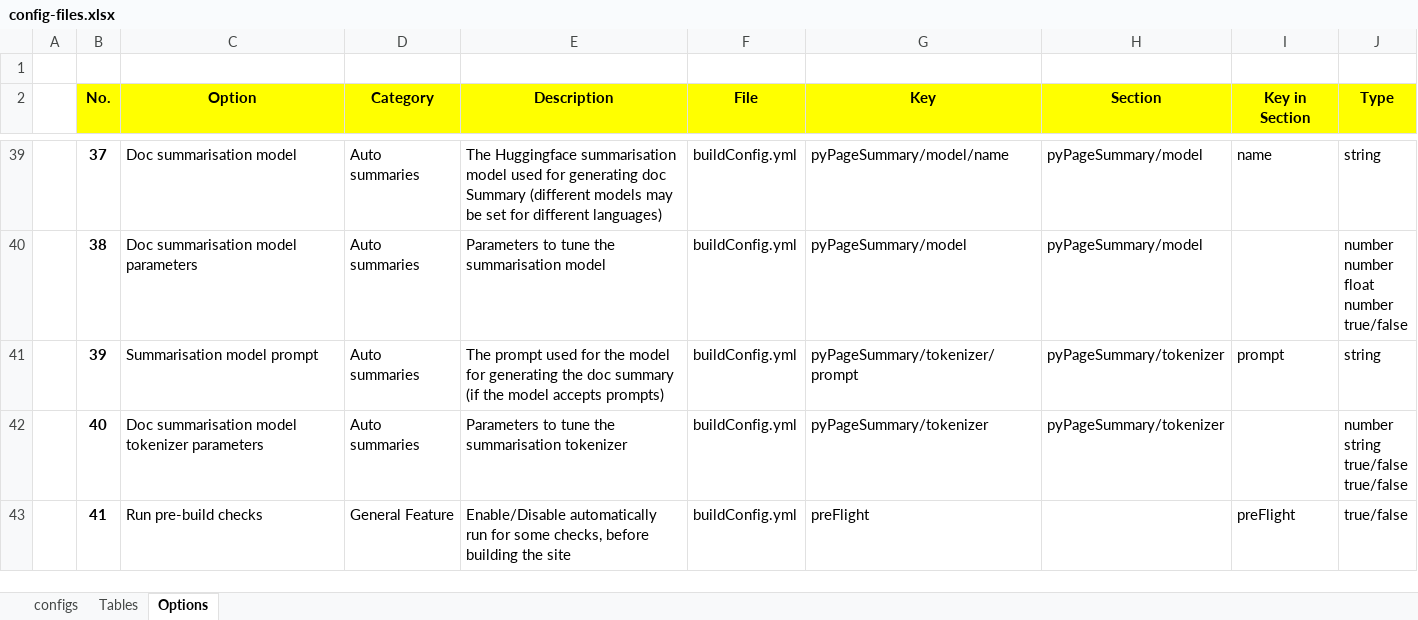
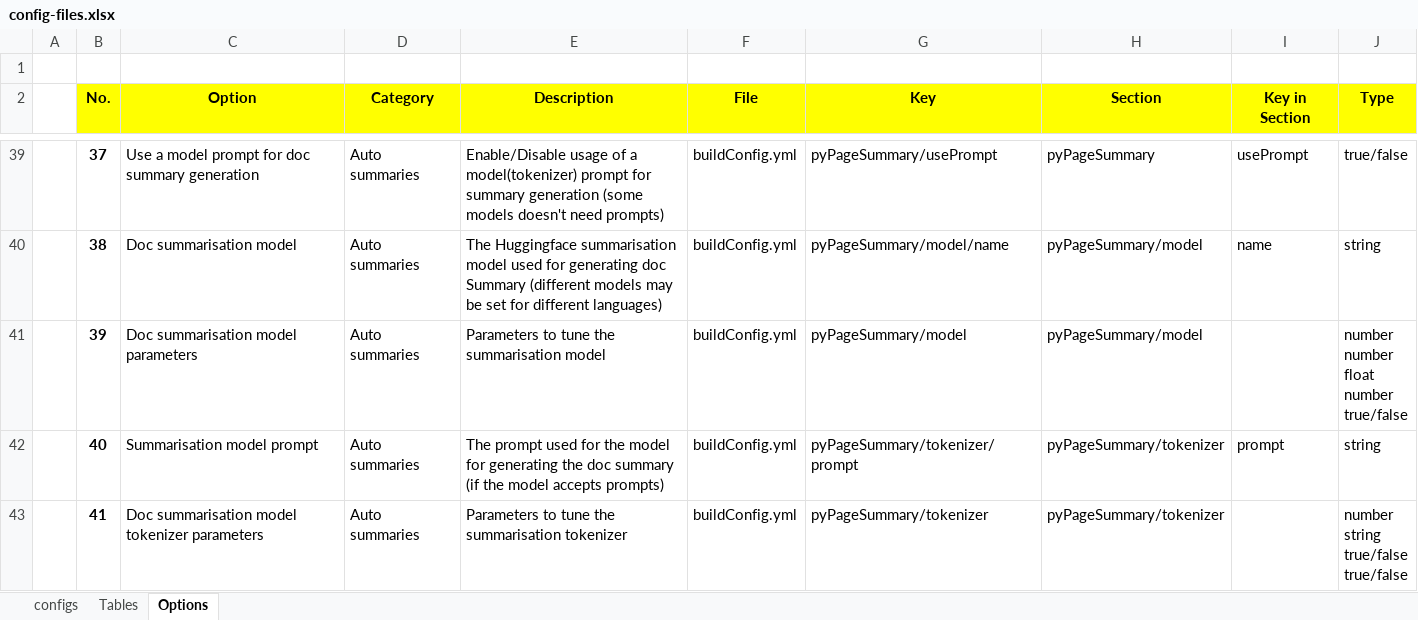
Before and after one commit to pmc-community/jekyll-site-template, an Excel workbook: doc-contents/site-config/config-files.xlsx, sheet Options, drawn as a sheet; only a part is shown, gaps mark what is left out; values as stored, in another font and other column widths than the file's, no borders; ↵ is a line break in a cell; the diff covers the shown part only; the diff names each change by its address in the sheet, - before the commit and + after, or states it on an @@ line.

```diff
--- a/doc-contents/site-config/config-files.xlsx (sheet Options)
+++ b/doc-contents/site-config/config-files.xlsx (sheet Options)
-C39 (Option): Doc summarisation model
+C39 (Option): Use a model prompt for doc summary generation
-E39 (Description): The Huggingface summarisation model used for generating doc Summary (different models may be set for different languages)
+E39 (Description): Enable/Disable usage of a model(tokenizer) prompt for summary generation (some models doesn't need prompts)
-G39 (Key): pyPageSummary/model/name
+G39 (Key): pyPageSummary/usePrompt
-H39 (Section): pyPageSummary/model
+H39 (Section): pyPageSummary
-I39 (Key in Section): name
+I39 (Key in Section): usePrompt
-J39 (Type): string
+J39 (Type): true/false
-C40 (Option): Doc summarisation model parameters
+C40 (Option): Doc summarisation model
-E40 (Description): Parameters to tune the summarisation model
+E40 (Description): The Huggingface summarisation model used for generating doc Summary (different models may be set for different languages)
-G40 (Key): pyPageSummary/model
+G40 (Key): pyPageSummary/model/name
-I40 (Key in Section): (empty)
+I40 (Key in Section): name
-J40 (Type): number ↵ number ↵ float ↵ number ↵ true/false
+J40 (Type): string
-C41 (Option): Summarisation model prompt
+C41 (Option): Doc summarisation model parameters
-E41 (Description): The prompt used for the model for generating the doc summary (if the model accepts prompts)
+E41 (Description): Parameters to tune the summarisation model
-G41 (Key): pyPageSummary/tokenizer/prompt
+G41 (Key): pyPageSummary/model
-H41 (Section): pyPageSummary/tokenizer
+H41 (Section): pyPageSummary/model
-I41 (Key in Section): prompt
+I41 (Key in Section): (empty)
-J41 (Type): string
+J41 (Type): number ↵ number ↵ float ↵ number ↵ true/false
-C42 (Option): Doc summarisation model tokenizer parameters
+C42 (Option): Summarisation model prompt
-E42 (Description): Parameters to tune the summarisation tokenizer
+E42 (Description): The prompt used for the model for generating the doc summary (if the model accepts prompts)
-G42 (Key): pyPageSummary/tokenizer
+G42 (Key): pyPageSummary/tokenizer/prompt
-I42 (Key in Section): (empty)
+I42 (Key in Section): prompt
-J42 (Type): number ↵ string ↵ true/false ↵ true/false
+J42 (Type): string
-C43 (Option): Run pre-build checks
+C43 (Option): Doc summarisation model tokenizer parameters
-D43 (Category): General Feature
+D43 (Category): Auto summaries
-E43 (Description): Enable/Disable automatically run for some checks, before building the site
+E43 (Description): Parameters to tune the summarisation tokenizer
-G43 (Key): preFlight
+G43 (Key): pyPageSummary/tokenizer
-H43 (Section): (empty)
+H43 (Section): pyPageSummary/tokenizer
-I43 (Key in Section): preFlight
+I43 (Key in Section): (empty)
-J43 (Type): true/false
+J43 (Type): number ↵ string ↵ true/false ↵ true/false
```
Also changed, not shown: 57 added rows, 1 removed row and 162 edited cells elsewhere in this sheet, sheet configs, formulas that keep their value, 9 other files.
